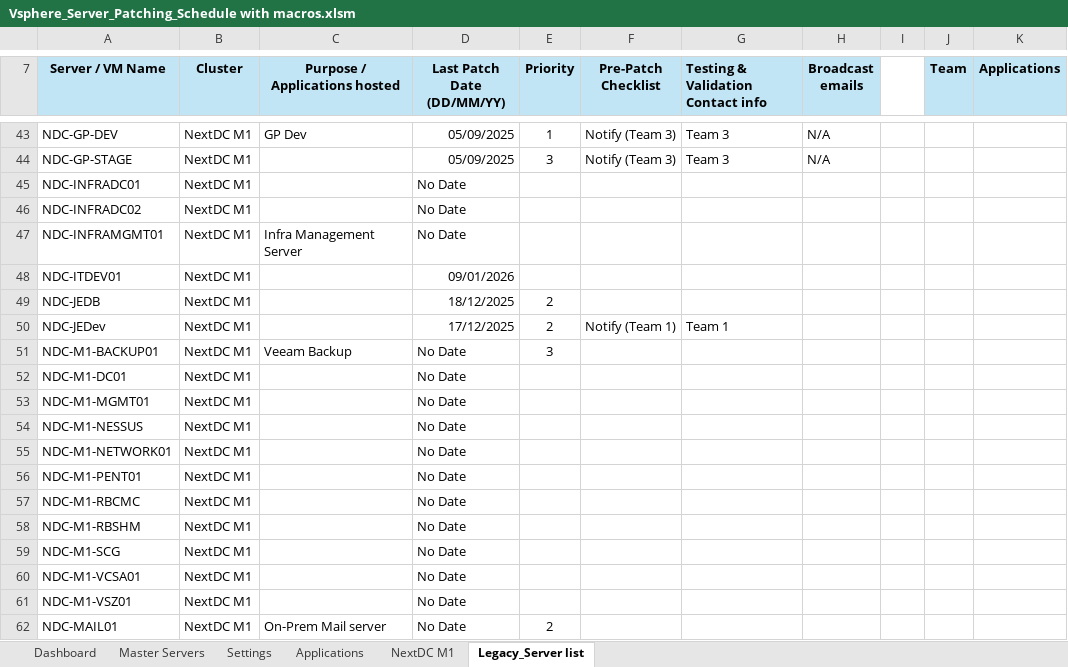
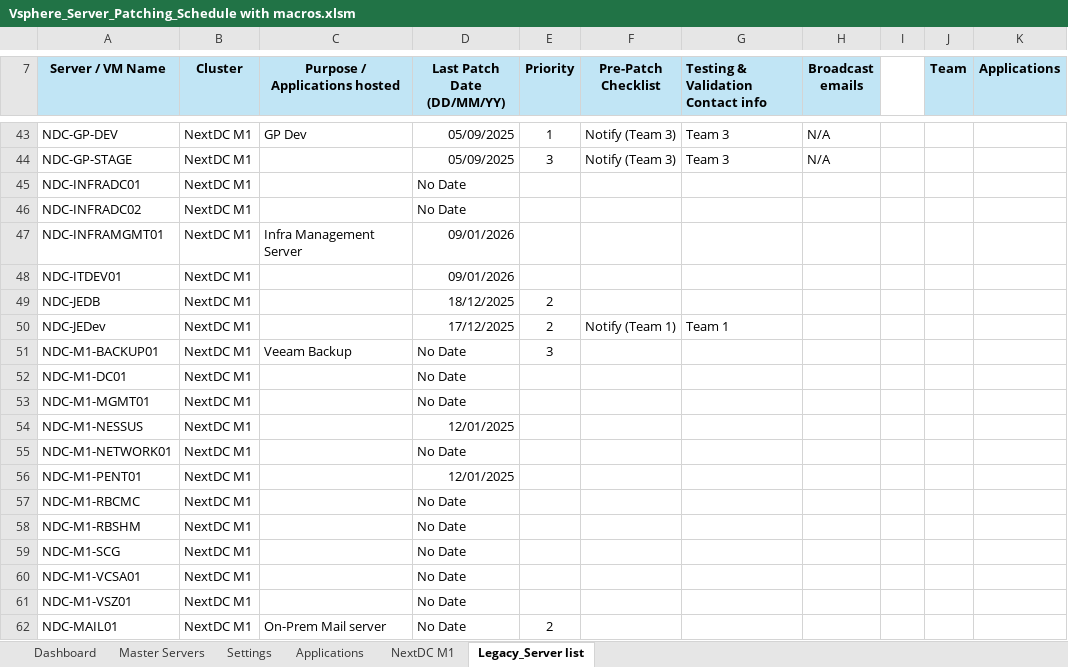
Before and after one commit to Ryanli-beaconlighting-infra/vsphere-server-patching, an Excel workbook: Vsphere_Server_Patching_Schedule with macros.xlsm, sheet Legacy_Server list, drawn as a sheet; only a part is shown, gaps mark what is left out; values as stored, in another font and other column widths than the file's, no borders; conditional formats not drawn; the diff names each change by its address in the sheet, - before the commit and + after, or states it on an @@ line.

```diff
--- a/Vsphere_Server_Patching_Schedule with macros.xlsm (sheet Legacy_Server list)
+++ b/Vsphere_Server_Patching_Schedule with macros.xlsm (sheet Legacy_Server list)
-D47 (Last Patch Date (DD/MM/YY)): No Date
+D47 (Last Patch Date (DD/MM/YY)): 09/01/2026
-D54 (Last Patch Date (DD/MM/YY)): No Date
+D54 (Last Patch Date (DD/MM/YY)): 12/01/2025
-D56 (Last Patch Date (DD/MM/YY)): No Date
+D56 (Last Patch Date (DD/MM/YY)): 12/01/2025
```
Also changed, not shown: sheet NextDC M1, sheet Dashboard, charts or pictures.
